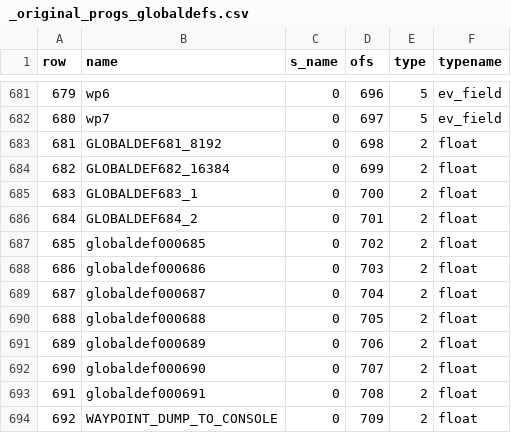
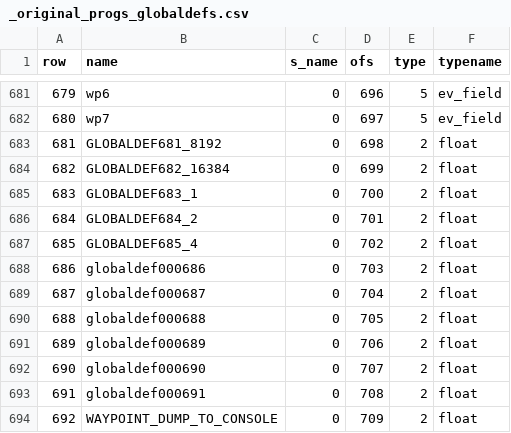
Before and after one commit to nickgovier/DeQCC, a CSV file: obots/_original_progs_globaldefs.csv, drawn as a sheet; only a part is shown, gaps mark what is left out.

```diff
--- a/obots/_original_progs_globaldefs.csv
+++ b/obots/_original_progs_globaldefs.csv
@@ -686,3 +686,3 @@ row,name,s_name,ofs,type,typename
 684,GLOBALDEF684_2,0,701,2,float
-685,globaldef000685,0,702,2,float
+685,GLOBALDEF685_4,0,702,2,float
 686,globaldef000686,0,703,2,float
```
Also changed, not shown: 4 other files.
